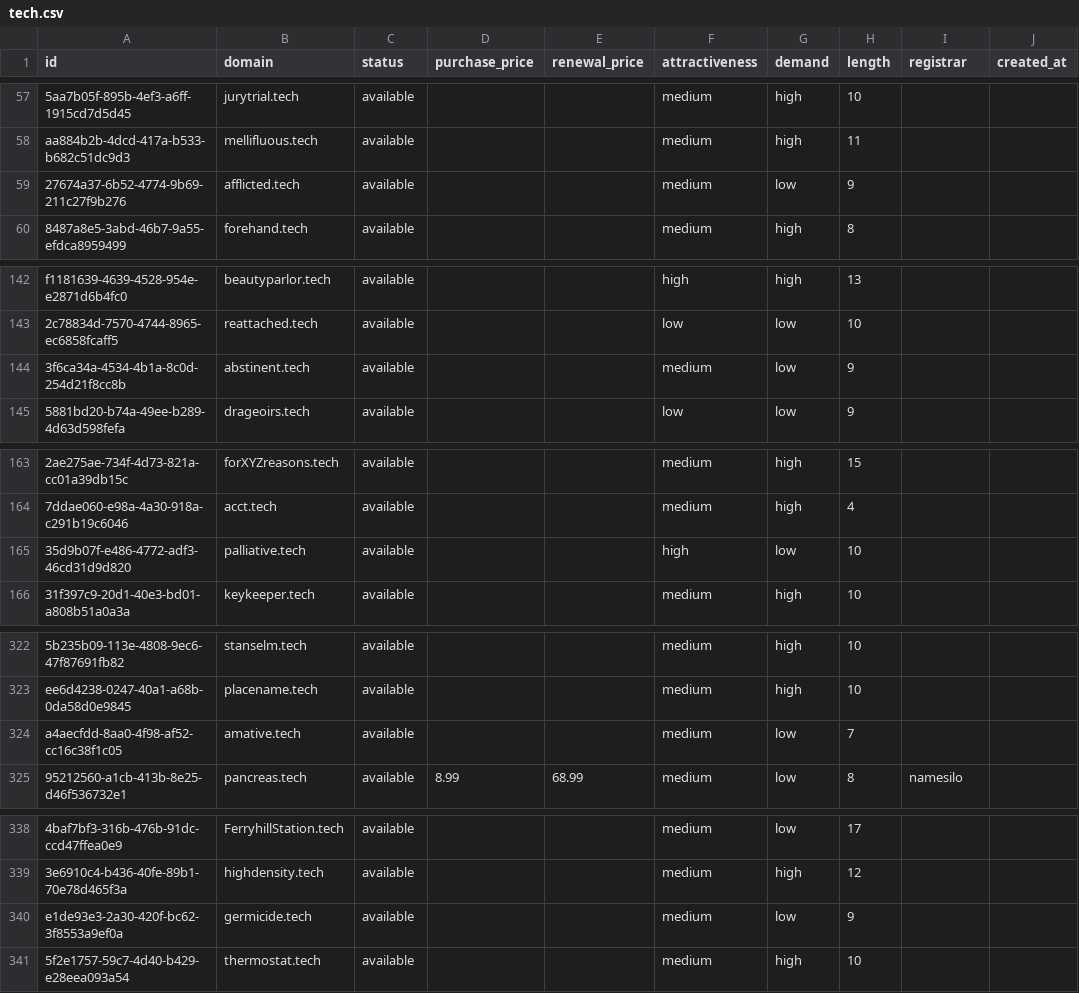
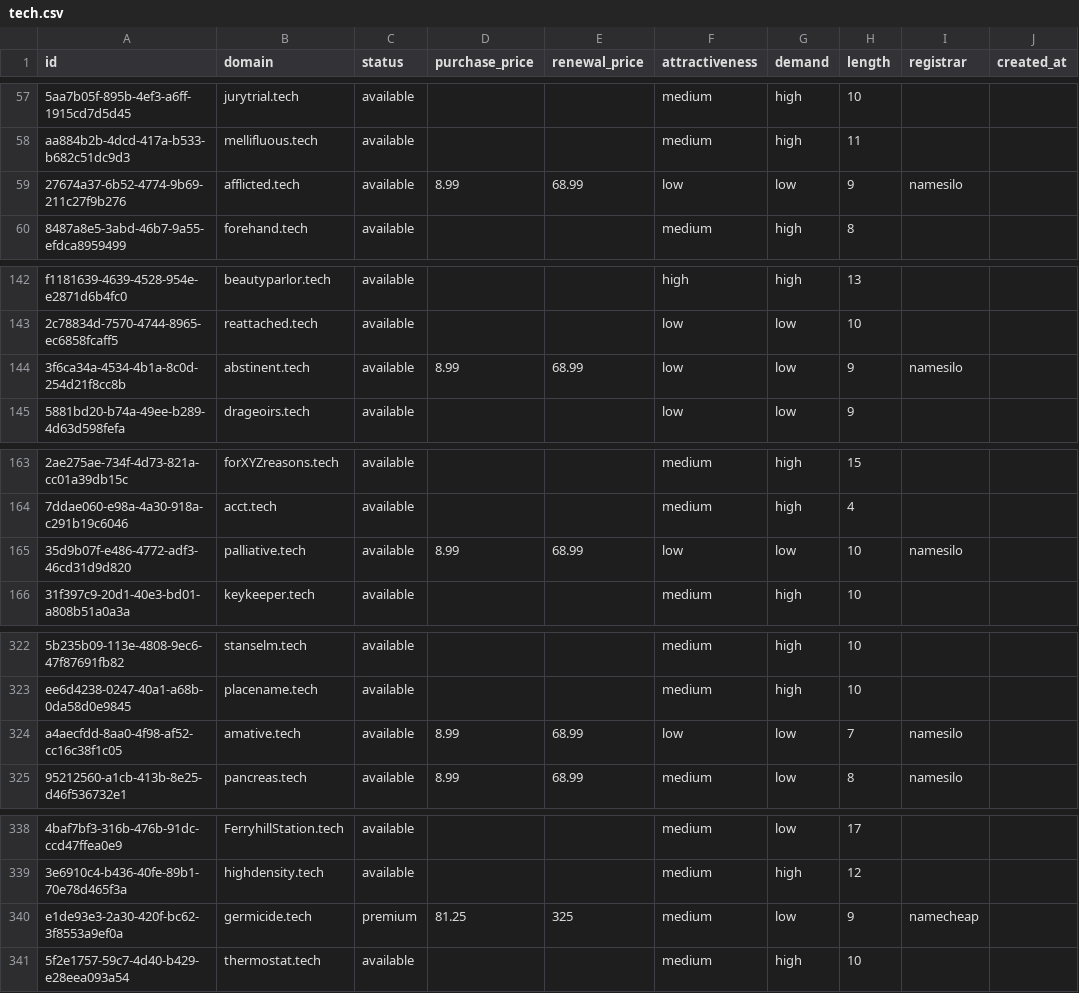
Before and after one commit to UniqueDomains/tech-oneword-domains, a CSV file: tech.csv, drawn as a sheet; only a part is shown, gaps mark what is left out; the diff covers the shown part only; the diff names each change by its address in the sheet, - before the commit and + after, or states it on an @@ line.

```diff
--- a/tech.csv
+++ b/tech.csv
-D59 (purchase_price): (empty)
+D59 (purchase_price): 8.99
-E59 (renewal_price): (empty)
+E59 (renewal_price): 68.99
-F59 (attractiveness): medium
+F59 (attractiveness): low
-I59 (registrar): (empty)
+I59 (registrar): namesilo
-D144 (purchase_price): (empty)
+D144 (purchase_price): 8.99
-E144 (renewal_price): (empty)
+E144 (renewal_price): 68.99
-F144 (attractiveness): medium
+F144 (attractiveness): low
-I144 (registrar): (empty)
+I144 (registrar): namesilo
-D165 (purchase_price): (empty)
+D165 (purchase_price): 8.99
-E165 (renewal_price): (empty)
+E165 (renewal_price): 68.99
-F165 (attractiveness): high
+F165 (attractiveness): low
-I165 (registrar): (empty)
+I165 (registrar): namesilo
-D324 (purchase_price): (empty)
+D324 (purchase_price): 8.99
-E324 (renewal_price): (empty)
+E324 (renewal_price): 68.99
-F324 (attractiveness): medium
+F324 (attractiveness): low
-I324 (registrar): (empty)
+I324 (registrar): namesilo
-C340 (status): available
+C340 (status): premium
-D340 (purchase_price): (empty)
+D340 (purchase_price): 81.25
-E340 (renewal_price): (empty)
+E340 (renewal_price): 325
-I340 (registrar): (empty)
+I340 (registrar): namecheap
```
Also changed, not shown: 56 edited cells elsewhere in this file, 4 other files.
